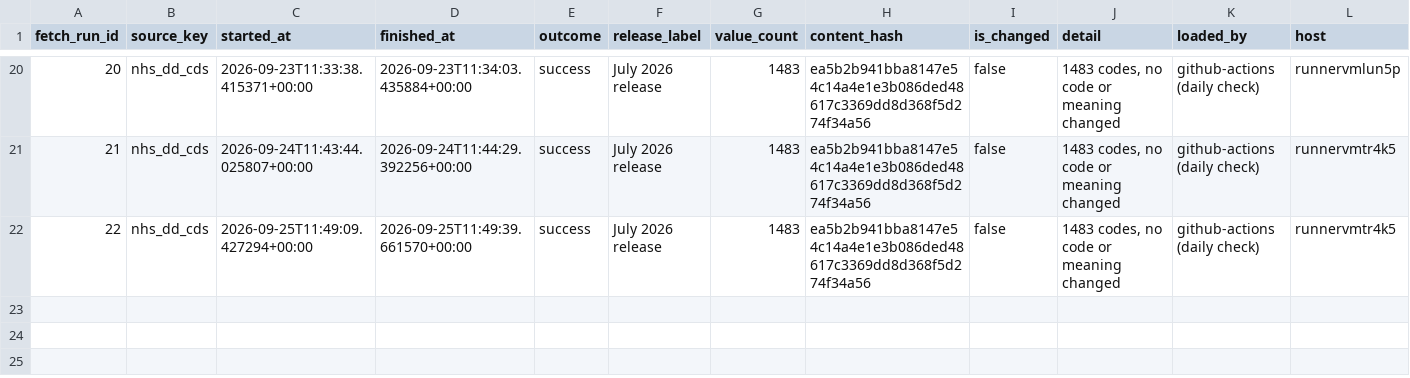
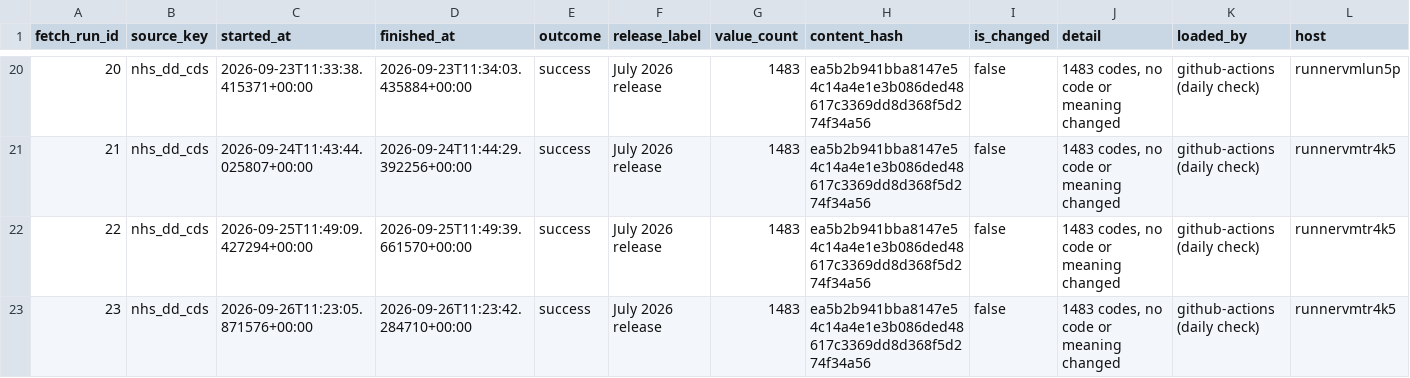
Before and after one commit to eamazon/ukhrd, a CSV file: data/fetches.csv, drawn as a sheet; only a part is shown, gaps mark what is left out.

```diff
--- a/data/fetches.csv
+++ b/data/fetches.csv
@@ -22 +22,2 @@ fetch_run_id,source_key,started_at,finished_at,outcome,release_label,value_count
 22,nhs_dd_cds,2026-09-25T11:49:09.427294+00:00,2026-09-25T11:49:39.661570+00:00,success,July 2026 release,1483,ea5b2b941bba8147e54c14a4e1e3b086ded48617c3369dd8d368f5d274f34a56,false,"1483 codes, no code or meaning changed",github-actions (daily check),runnervmtr4k5
+23,nhs_dd_cds,2026-09-26T11:23:05.871576+00:00,2026-09-26T11:23:42.284710+00:00,success,July 2026 release,1483,ea5b2b941bba8147e54c14a4e1e3b086ded48617c3369dd8d368f5d274f34a56,false,"1483 codes, no code or meaning changed",github-actions (daily check),runnervmtr4k5
```
